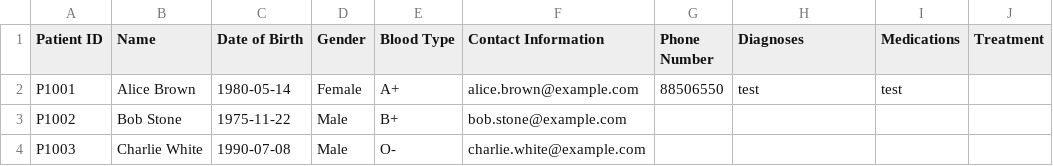
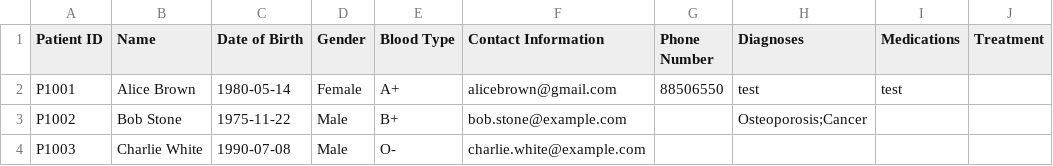
Before and after one commit to TAN-AIK-CHONG/SC2002-HMS, a CSV file: database/PatientDatabase.csv, drawn as a sheet; only a part is shown; the diff names each change by its address in the sheet, - before the commit and + after, or states it on an @@ line.

```diff
--- a/database/PatientDatabase.csv
+++ b/database/PatientDatabase.csv
-F2 (Contact Information): alice.brown@example.com
+F2 (Contact Information): alicebrown@gmail.com
-H3 (Diagnoses): (empty)
+H3 (Diagnoses): Osteoporosis;Cancer
```
Also changed, not shown: 18 other files.
